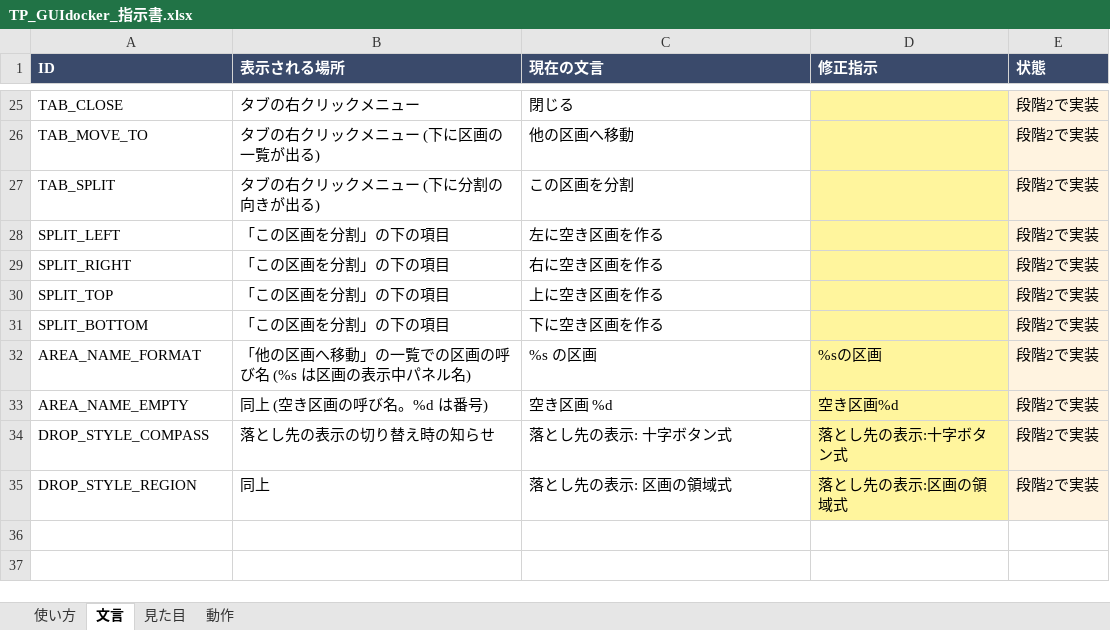
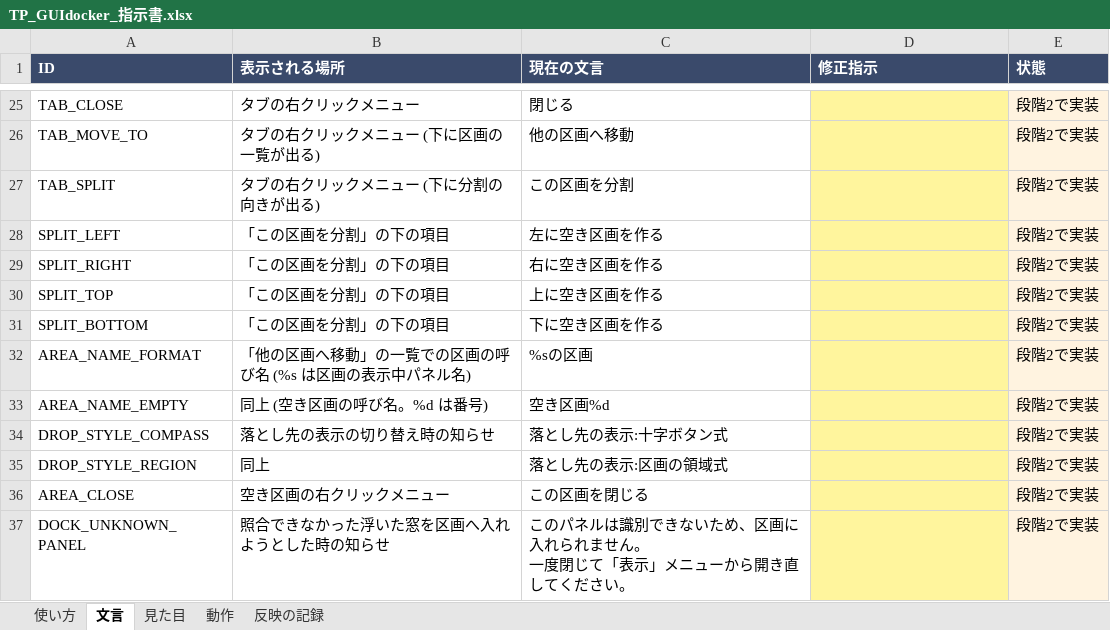
Before and after one commit to tpmorp/TP_GUIdocker, an Excel workbook: docs/TP_GUIdocker_指示書.xlsx, sheet 文言, drawn as a sheet; only a part is shown, gaps mark what is left out; values as stored, in another font and other column widths than the file's, no borders; ↵ is a line break in a cell; the diff covers the shown part only; the diff names each change by its address in the sheet, - before the commit and + after, or states it on an @@ line.

```diff
--- a/docs/TP_GUIdocker_指示書.xlsx (sheet 文言)
+++ b/docs/TP_GUIdocker_指示書.xlsx (sheet 文言)
+sheet tab: 反映の記録
-C32 (現在の文言): %s の区画
+C32 (現在の文言): %sの区画
-D32 (修正指示): %sの区画
+D32 (修正指示): (empty)
-C33 (現在の文言): 空き区画 %d
+C33 (現在の文言): 空き区画%d
-D33 (修正指示): 空き区画%d
+D33 (修正指示): (empty)
-C34 (現在の文言): 落とし先の表示: 十字ボタン式
+C34 (現在の文言): 落とし先の表示:十字ボタン式
-D34 (修正指示): 落とし先の表示:十字ボタン式
+D34 (修正指示): (empty)
-C35 (現在の文言): 落とし先の表示: 区画の領域式
+C35 (現在の文言): 落とし先の表示:区画の領域式
-D35 (修正指示): 落とし先の表示:区画の領域式
+D35 (修正指示): (empty)
+row 36: AREA_CLOSE | 空き区画の右クリックメニュー | この区画を閉じる |  | 段階2で実装
+row 37: DOCK_UNKNOWN_PANEL | 照合できなかった浮いた窓を区画へ入れようとした時の知らせ | このパネルは識別できないため、区画に入れられません。 ↵ 一度閉じて「表示」メニューから開き直してください。 |  | 段階2で実装
```
Also changed, not shown: 31 edited cells elsewhere in this sheet, sheet 使い方, 4 other files.
